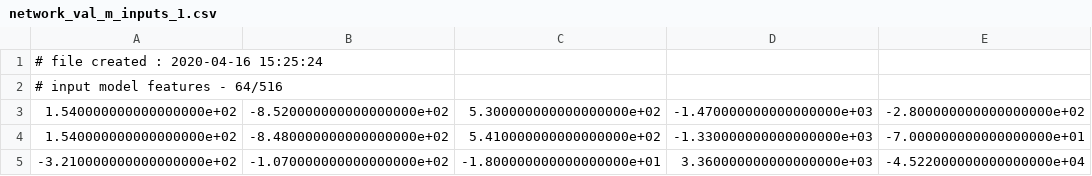
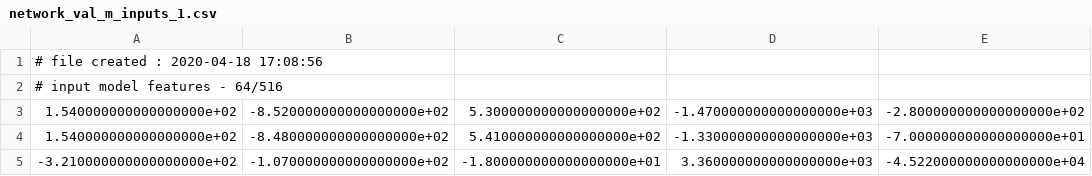
Before and after one commit to GiorgioCozza/AOS_AI_Movement_Recognition, a CSV file: stm32ai_output/network_val_m_inputs_1.csv, drawn as a sheet; only a part is shown; the diff names each change by its address in the sheet, - before the commit and + after, or states it on an @@ line.

```diff
--- a/stm32ai_output/network_val_m_inputs_1.csv
+++ b/stm32ai_output/network_val_m_inputs_1.csv
-A1: # file created : 2020-04-16 15:25:24
+A1: # file created : 2020-04-18 17:08:56
```
Also changed, not shown: stm32ai_output/network_val_c_inputs_1.csv, stm32ai_output/network_val_c_outputs_1.csv, 13 other files.
